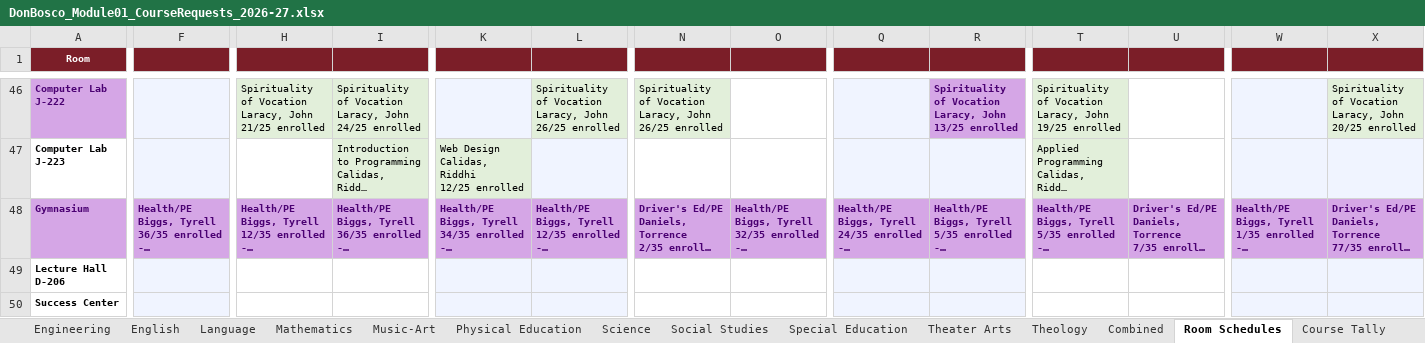
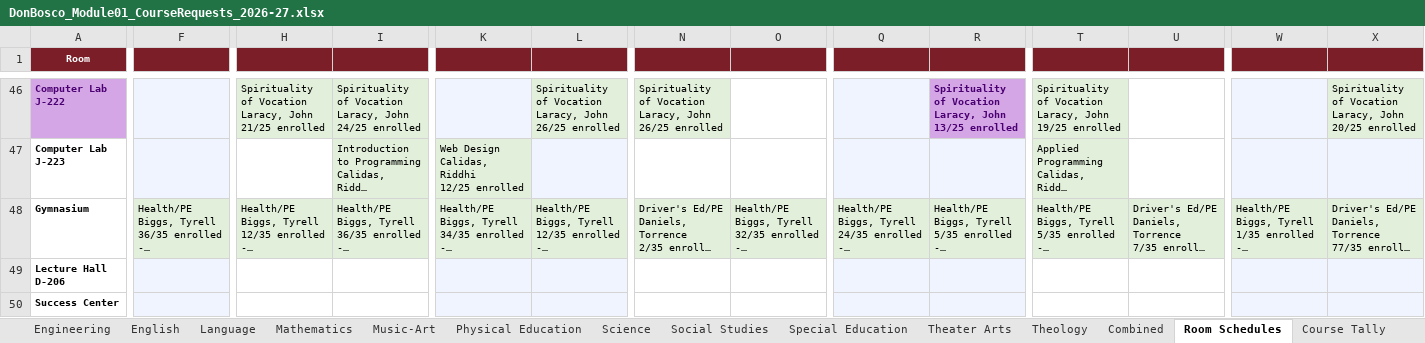
Before and after one commit to jciofalopowerllc-stack/sat-course, an Excel workbook: DonBosco_Module01_CourseRequests_2026-27.xlsx, sheet Room Schedules, drawn as a sheet; only a part is shown, gaps mark what is left out; long unchanged cells end in …; values as stored, in another font and other column widths than the file's, no borders; the diff covers the shown part only; the diff names each change by its address in the sheet, - before the commit and + after, or states it on an @@ line.

```diff
--- a/DonBosco_Module01_CourseRequests_2026-27.xlsx (sheet Room Schedules)
+++ b/DonBosco_Module01_CourseRequests_2026-27.xlsx (sheet Room Schedules)
@@ A48 text colour: #4A0072 → black, fill: #D5A6E6 → none @@
@@ F48 fill: #D5A6E6 → #E2EFDA, bold: on → off, text colour: #4A0072 → black @@
@@ H48:I48 fill: #D5A6E6 → #E2EFDA, bold: on → off, text colour: #4A0072 → black @@
@@ K48:L48 fill: #D5A6E6 → #E2EFDA, bold: on → off, text colour: #4A0072 → black @@
@@ N48:O48 fill: #D5A6E6 → #E2EFDA, bold: on → off, text colour: #4A0072 → black @@
@@ Q48:R48 fill: #D5A6E6 → #E2EFDA, bold: on → off, text colour: #4A0072 → black @@
@@ T48:U48 fill: #D5A6E6 → #E2EFDA, bold: on → off, text colour: #4A0072 → black @@
@@ W48:X48 fill: #D5A6E6 → #E2EFDA, bold: on → off, text colour: #4A0072 → black @@
```
Also changed, not shown: cell formats elsewhere in this sheet, sheet Master Worksheet, sheet Grade 9, sheet Grade 10, sheet Grade 12, sheet Grade 11, sheet Physical Education.
